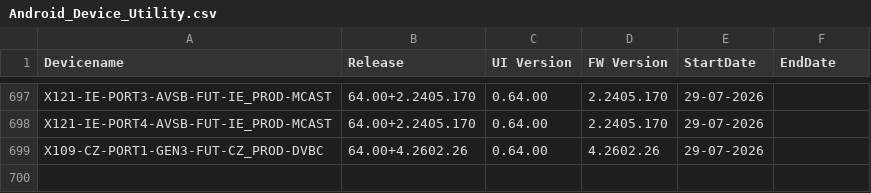
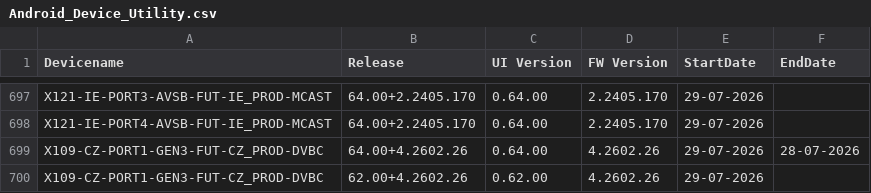
Before and after one commit to VFTV-Testing/VCOEQA-Utilities, a CSV file: DeviceInformation_Utility/Android_Device_Utility.csv, drawn as a sheet; only a part is shown, gaps mark what is left out.

Commit message:
Bulk update device data

```diff
--- a/DeviceInformation_Utility/Android_Device_Utility.csv
+++ b/DeviceInformation_Utility/Android_Device_Utility.csv
@@ -698,2 +698,3 @@ X121-IE-PORT3-AVSB-FUT-IE_PROD-MCAST,64.00+2.2405.170,0.64.00,2.2405.170,29-07-2
 X121-IE-PORT4-AVSB-FUT-IE_PROD-MCAST,64.00+2.2405.170,0.64.00,2.2405.170,29-07-2026,
-X109-CZ-PORT1-GEN3-FUT-CZ_PROD-DVBC,64.00+4.2602.26,0.64.00,4.2602.26,29-07-2026,
+X109-CZ-PORT1-GEN3-FUT-CZ_PROD-DVBC,64.00+4.2602.26,0.64.00,4.2602.26,29-07-2026,28-07-2026
+X109-CZ-PORT1-GEN3-FUT-CZ_PROD-DVBC,62.00+4.2602.26,0.62.00,4.2602.26,29-07-2026,
```
